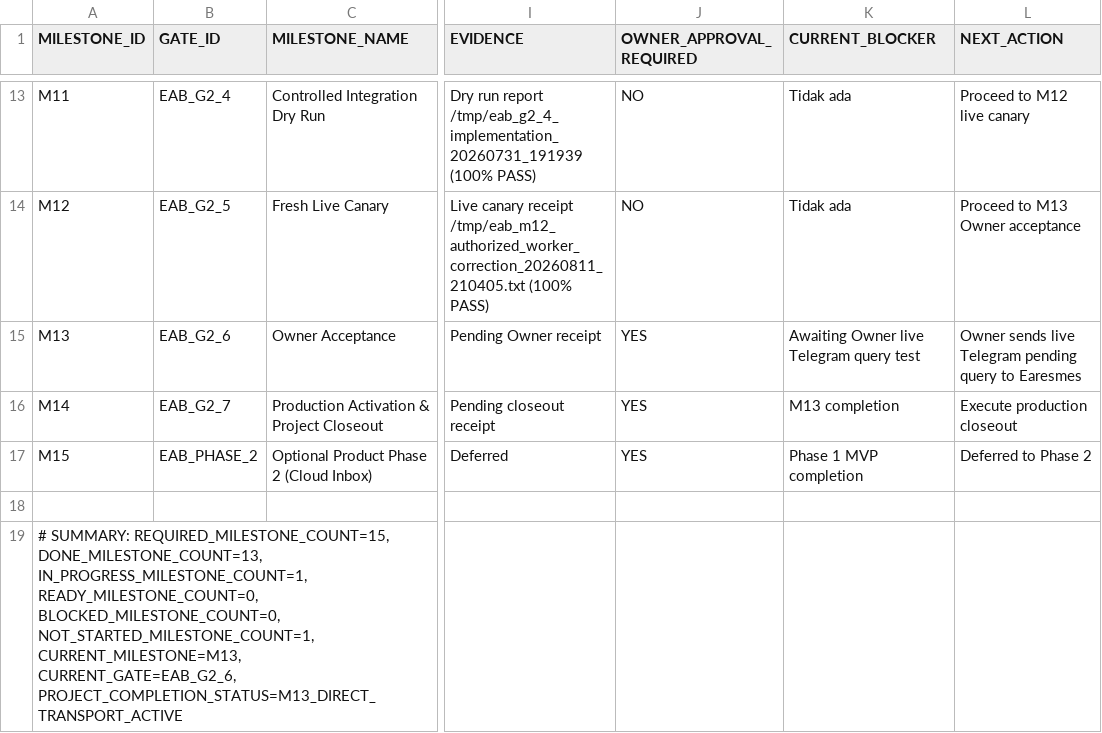
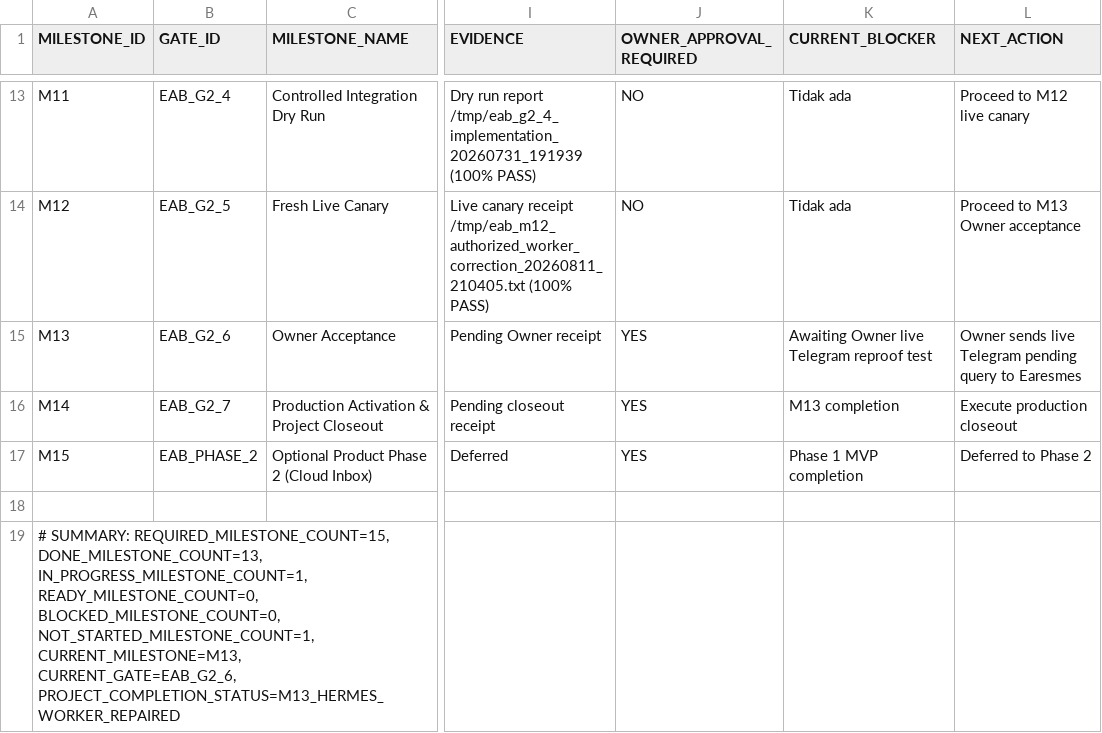
Before and after one commit to progamer6918/airo-second-brain, a TSV file: ecosystem/projects/earesmes-arfin-bridge/docs/MILESTONE_TRACKER.tsv, drawn as a sheet; only a part is shown, gaps mark what is left out; the diff names each change by its address in the sheet, - before the commit and + after, or states it on an @@ line.

Commit message:
docs(eab): record Hermes live-turn repair

```diff
--- a/ecosystem/projects/earesmes-arfin-bridge/docs/MILESTONE_TRACKER.tsv
+++ b/ecosystem/projects/earesmes-arfin-bridge/docs/MILESTONE_TRACKER.tsv
-K15 (CURRENT_BLOCKER): Awaiting Owner live Telegram query test
+K15 (CURRENT_BLOCKER): Awaiting Owner live Telegram reproof test
-A19 (MILESTONE_ID): …CURRENT_MILESTONE=M13, CURRENT_GATE=EAB_G2_6, PROJECT_COMPLETION_STATUS=M13_DIRECT_TRANSPORT_ACTIVE
+A19 (MILESTONE_ID): …CURRENT_MILESTONE=M13, CURRENT_GATE=EAB_G2_6, PROJECT_COMPLETION_STATUS=M13_HERMES_WORKER_REPAIRED
```
Also changed, not shown: 5 other files.
